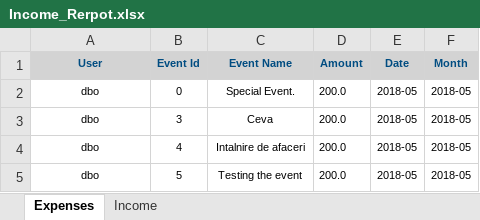
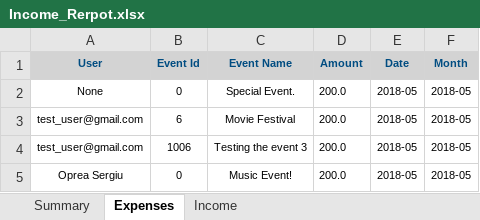
Before and after one commit to OpreaSergiu/ArtClubProject, an Excel workbook: ArtClub/ArtClub/ReportingFolder/Income_Rerpot.xlsx, sheet Expenses, drawn as a sheet; values as stored, in another font and other column widths than the file's, no borders; removed rows and columns are numbered as before the commit, all else as after; the diff names each change by its address in the sheet, - before the commit and + after, or states it on an @@ line.

Commit message:
Changes for reports.
Manage to make two of those 4 reports.

```diff
--- a/ArtClub/ArtClub/ReportingFolder/Income_Rerpot.xlsx (sheet Expenses)
+++ b/ArtClub/ArtClub/ReportingFolder/Income_Rerpot.xlsx (sheet Expenses)
+sheet tab: Summary
-A2 (User): dbo
+A2 (User): None
-row 3: dbo | 3 | Ceva | 200.0 | 2018-05 | 2018-05
-A3:A4 (User): dbo
+A3:A4 (User): test_user@gmail.com
-B3 (Event Id): 4
+B3 (Event Id): 6
-C3 (Event Name): Intalnire de afaceri
+C3 (Event Name): Movie Festival
-B4 (Event Id): 5
+B4 (Event Id): 1006
-C4 (Event Name): Testing the event
+C4 (Event Name): Testing the event 3
+row 5: Oprea Sergiu | 0 | Music Event! | 200.0 | 2018-05 | 2018-05
```
Also changed, not shown: sheet Income, charts or pictures, 34 other files.
